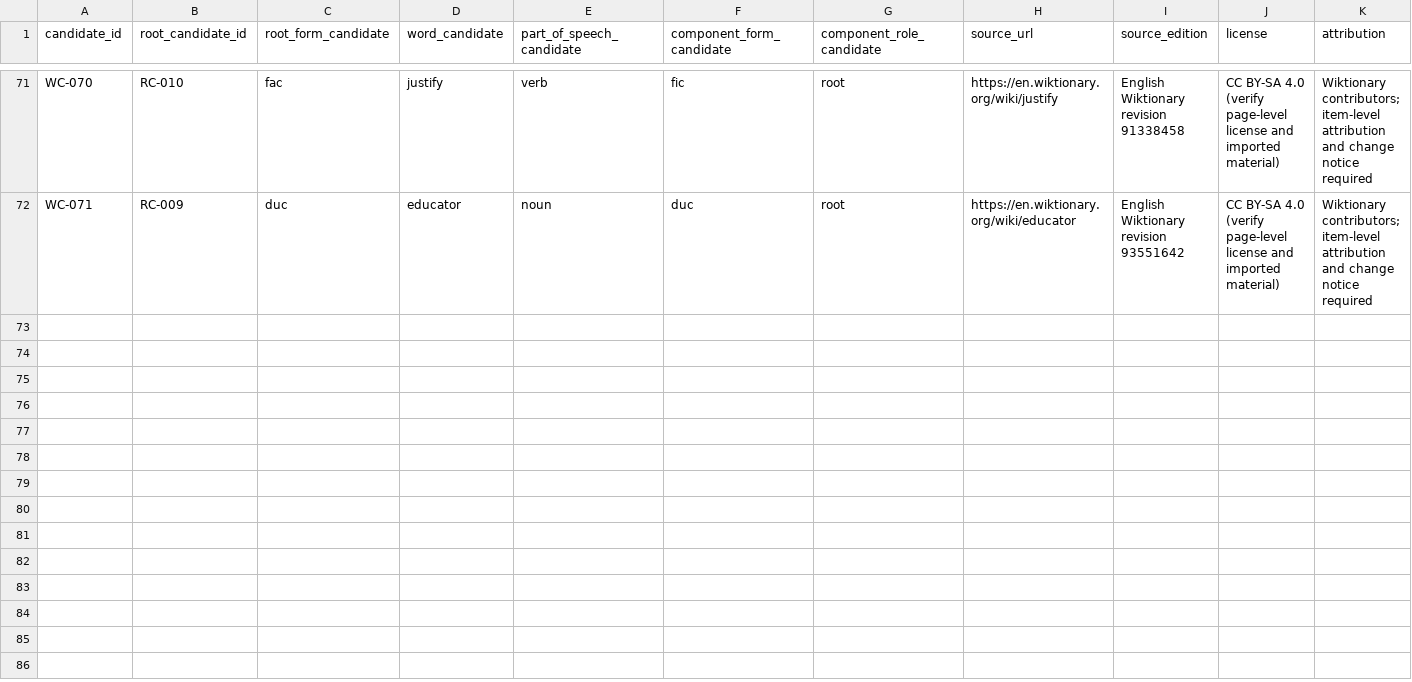
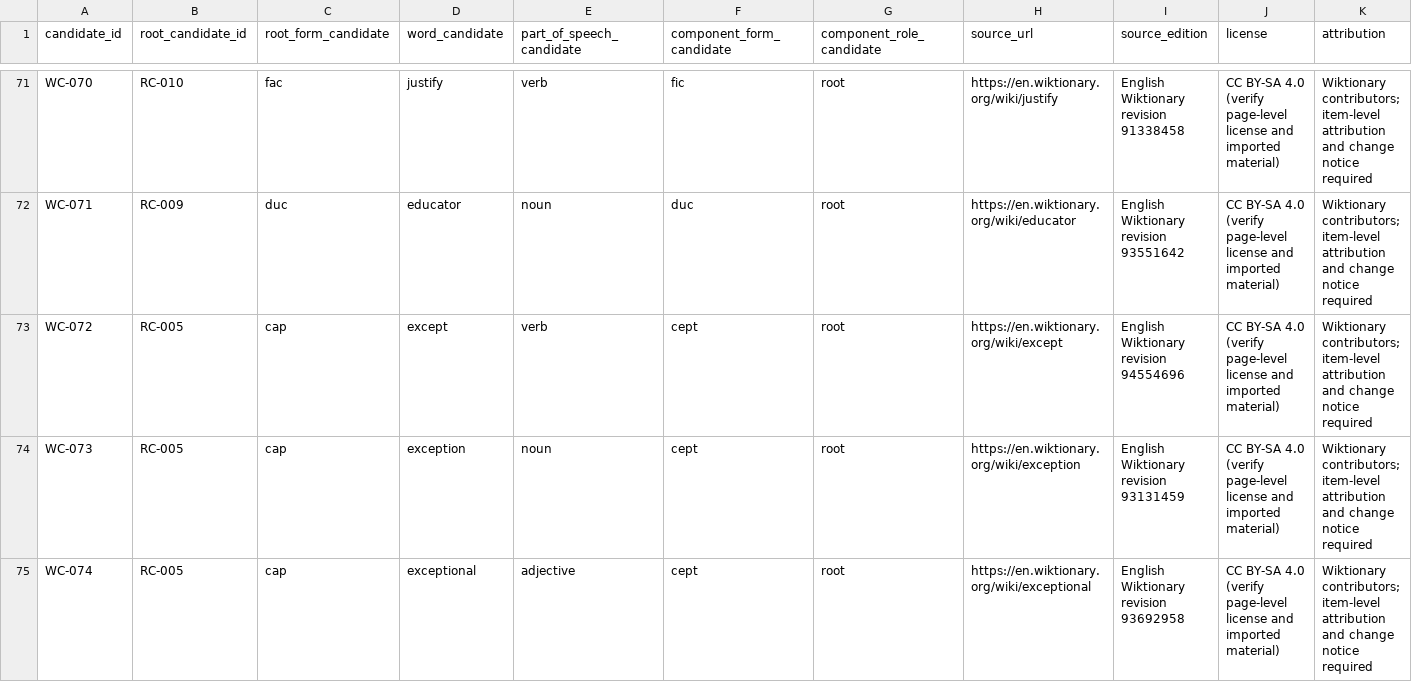
Before and after one commit to AloofLW/Etyra, a CSV file: docs/WORD_CANDIDATES_V0_1.csv, drawn as a sheet; only a part is shown, gaps mark what is left out; rows hold the shown columns only; the diff names each change by its address in the sheet, - before the commit and + after, or states it on an @@ line.

Commit message:
data(content): trace exception word family

```diff
--- a/docs/WORD_CANDIDATES_V0_1.csv
+++ b/docs/WORD_CANDIDATES_V0_1.csv
+row 73: WC-072 | RC-005 | cap | except | verb | cept | root | https://en.wiktionary.org/wiki/except | English Wiktionary revision 94554696 | CC BY-SA 4.0 (verify page-level license and imported material) | Wiktionary contributors; item-level attribution and change notice required
+row 74: WC-073 | RC-005 | cap | exception | noun | cept | root | https://en.wiktionary.org/wiki/exception | English Wiktionary revision 93131459 | CC BY-SA 4.0 (verify page-level license and imported material) | Wiktionary contributors; item-level attribution and change notice required
+row 75: WC-074 | RC-005 | cap | exceptional | adjective | cept | root | https://en.wiktionary.org/wiki/exceptional | English Wiktionary revision 93692958 | CC BY-SA 4.0 (verify page-level license and imported material) | Wiktionary contributors; item-level attribution and change notice required
```
Also changed, not shown: docs/WORD_ETYM_SOURCE_REVISIONS.csv, 2 other files.
